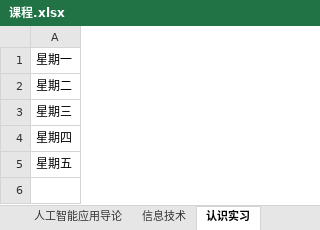
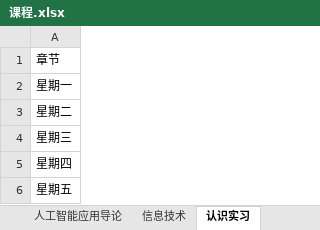
Before and after one commit to xinan1206/my-course-data, an Excel workbook: 课程.xlsx, sheet 认识实习, drawn as a sheet; values as stored, in another font and other column widths than the file's, no borders; the diff names each change by its address in the sheet, - before the commit and + after, or states it on an @@ line.

Commit message:
Add files via upload

```diff
--- a/课程.xlsx (sheet 认识实习)
+++ b/课程.xlsx (sheet 认识实习)
+row 1: 章节
```
